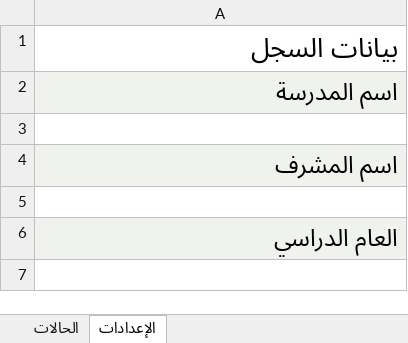
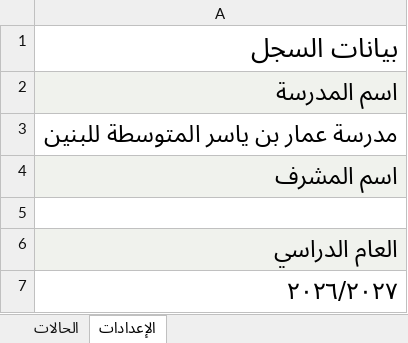
Before and after one commit to mohammadsuhn-cell/sprv-forms, an Excel workbook: public/نماذج-الإشراف-المبسطة.xlsx, sheet الإعدادات, drawn as a sheet; values as stored, in another font and other column widths than the file's, no borders; the diff names each change by its address in the sheet, - before the commit and + after, or states it on an @@ line.

```diff
--- a/public/نماذج-الإشراف-المبسطة.xlsx (sheet الإعدادات)
+++ b/public/نماذج-الإشراف-المبسطة.xlsx (sheet الإعدادات)
-A3: (empty)
+A3: مدرسة عمار بن ياسر المتوسطة للبنين
+row 7: ٢٠٢٦/٢٠٢٧
```
Also changed, not shown: 7 other files.
